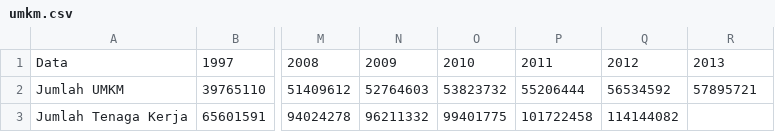
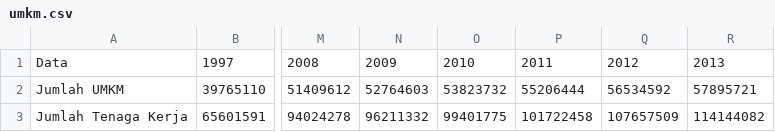
Before and after one commit to dencuyy25/eda, a CSV file: umkm.csv, drawn as a sheet; only a part is shown, gaps mark what is left out; the diff names each change by its address in the sheet, - before the commit and + after, or states it on an @@ line.

Commit message:
Update umkm.csv

```diff
--- a/umkm.csv
+++ b/umkm.csv
-Q3: 114144082
+Q3: 107657509
-R3: (empty)
+R3: 114144082
```
